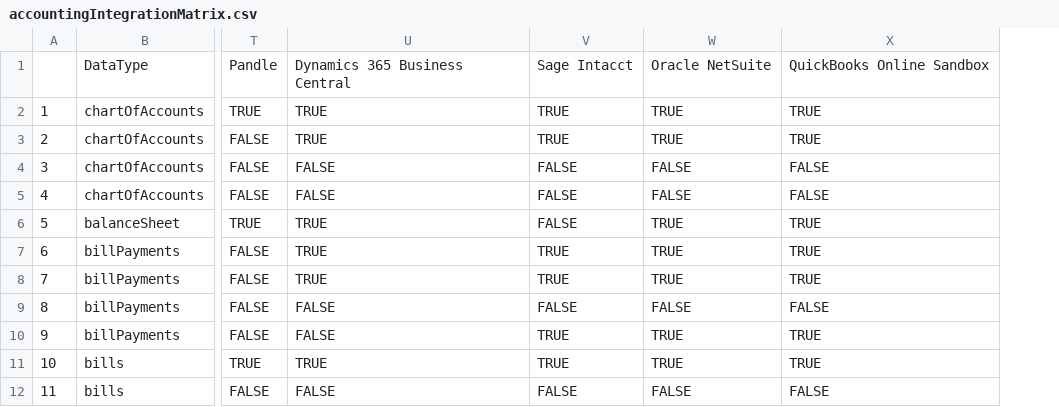
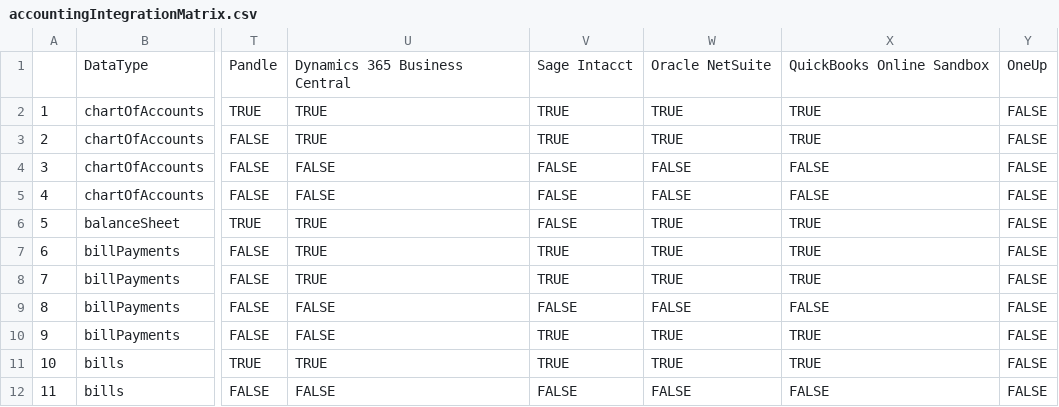
Before and after one commit to jmyorston/integrationmatrix, a CSV file: accountingIntegrationMatrix.csv, drawn as a sheet; only a part is shown, gaps mark what is left out; the diff names each change by its address in the sheet, - before the commit and + after, or states it on an @@ line.

```diff
--- a/accountingIntegrationMatrix.csv
+++ b/accountingIntegrationMatrix.csv
+column Y, rows 1-12: OneUp | FALSE | FALSE | FALSE | FALSE | FALSE | FALSE | FALSE | FALSE | FALSE | FALSE | FALSE
```
